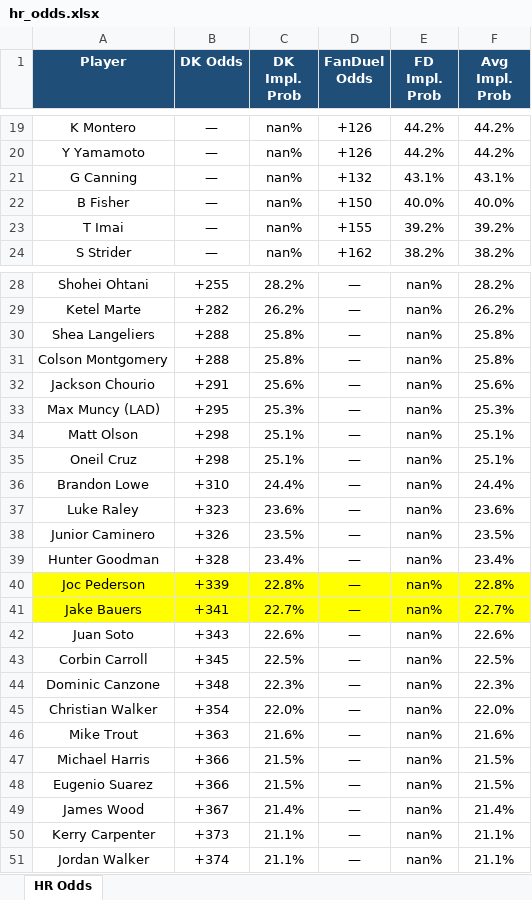
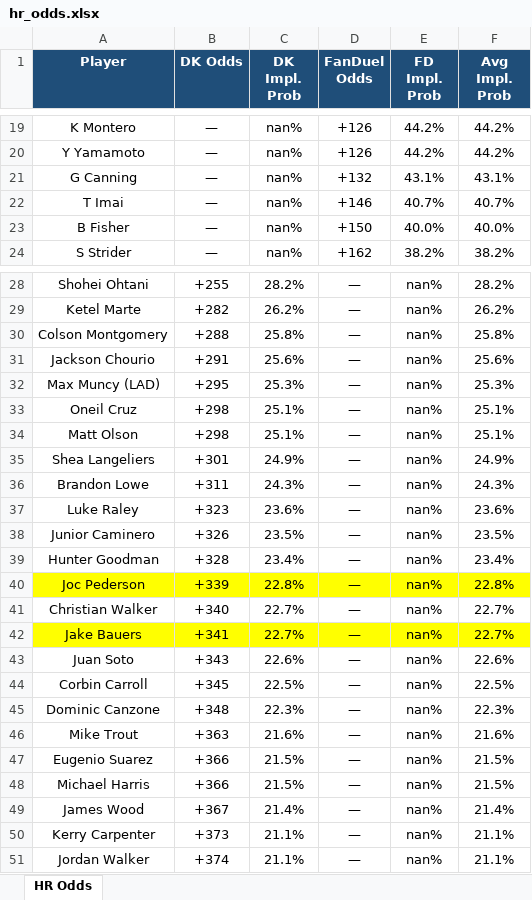
Before and after one commit to kornbergercharles-prog/HR-Odds-Scraper, an Excel workbook: hr_odds.xlsx, sheet HR Odds, drawn as a sheet; only a part is shown, gaps mark what is left out; values as stored, in another font and other column widths than the file's, no borders; removed rows and columns are numbered as before the commit, all else as after; the diff covers the shown part only; the diff names each change by its address in the sheet, - before the commit and + after, or states it on an @@ line.

```diff
--- a/hr_odds.xlsx (sheet HR Odds)
+++ b/hr_odds.xlsx (sheet HR Odds)
+row 22: T Imai | — | nan% | +146 | 40.7% | 40.7%
-row 23: T Imai | — | nan% | +155 | 39.2% | 39.2%
-row 30: Shea Langeliers | +288 | 25.8% | — | nan% | 25.8%
@@ row 35 moved to row 33: Oneil Cruz @@
+row 35: Shea Langeliers | +301 | 24.9% | — | nan% | 24.9%
-B36 (DK Odds): +310
+B36 (DK Odds): +311
-C36 (DK Impl. Prob): 24.4%
+C36 (DK Impl. Prob): 24.3%
-F36 (Avg Impl. Prob): 24.4%
+F36 (Avg Impl. Prob): 24.3%
+row 41: Christian Walker | +340 | 22.7% | — | nan% | 22.7%
-row 45: Christian Walker | +354 | 22.0% | — | nan% | 22.0%
@@ row 48 moved to row 47: Eugenio Suarez @@
```
Also changed, not shown: 13 added rows, 13 removed rows, 49 moved rows and 9 edited cells elsewhere in this sheet, 2 other files.
